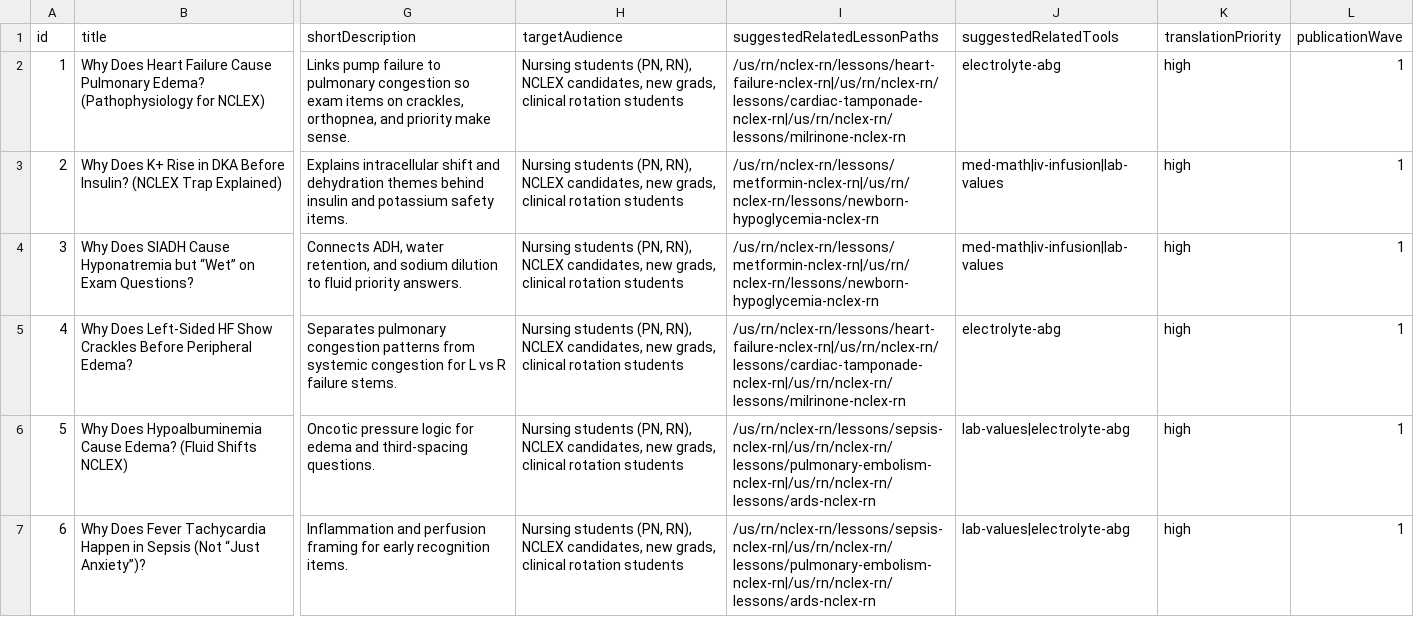
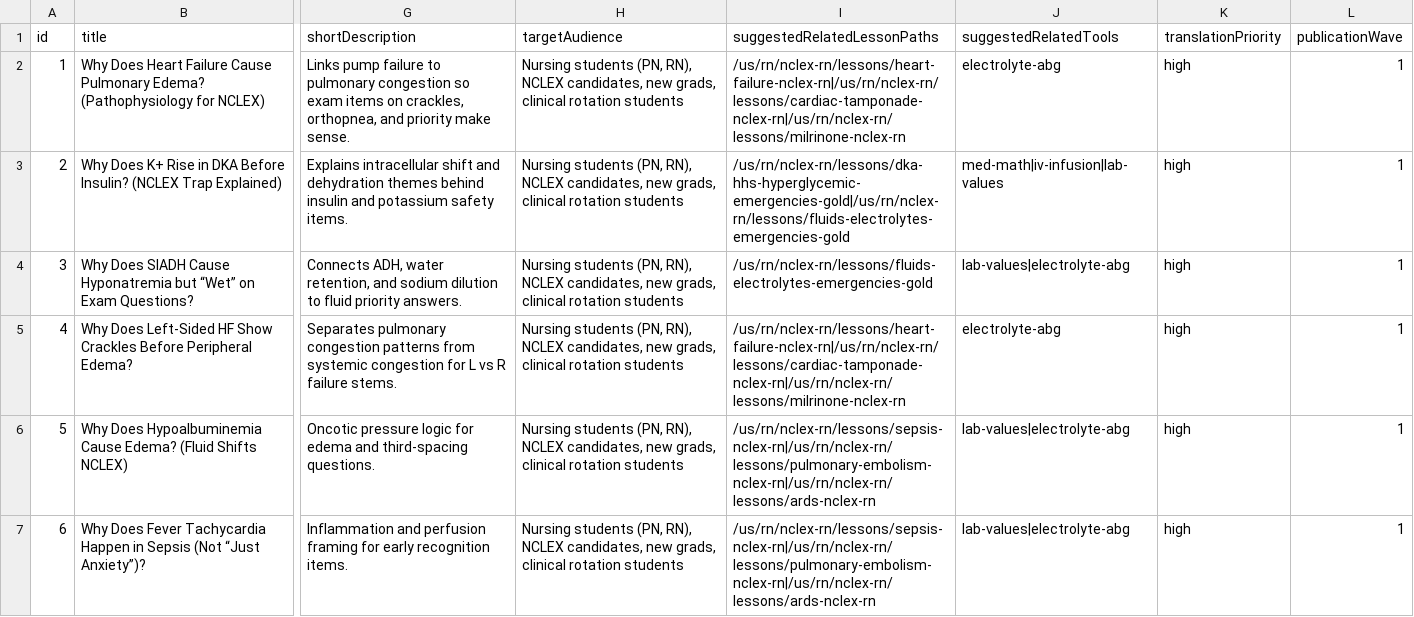
Before and after one commit to erikagodin6-jpg/nursenest-core, a CSV file: nursenest-core/data/blog-manifest/nclex-seo-100.manifest.csv, drawn as a sheet; only a part is shown, gaps mark what is left out; the diff names each change by its address in the sheet, - before the commit and + after, or states it on an @@ line.

```diff
--- a/nursenest-core/data/blog-manifest/nclex-seo-100.manifest.csv
+++ b/nursenest-core/data/blog-manifest/nclex-seo-100.manifest.csv
-I3 (suggestedRelatedLessonPaths): /us/rn/nclex-rn/lessons/metformin-nclex-rn|/us/rn/nclex-rn/lessons/newborn-hypoglycemia-nclex-rn
+I3 (suggestedRelatedLessonPaths): /us/rn/nclex-rn/lessons/dka-hhs-hyperglycemic-emergencies-gold|/us/rn/nclex-rn/lessons/fluids-electrolytes-emergencies-gold
-I4 (suggestedRelatedLessonPaths): /us/rn/nclex-rn/lessons/metformin-nclex-rn|/us/rn/nclex-rn/lessons/newborn-hypoglycemia-nclex-rn
+I4 (suggestedRelatedLessonPaths): /us/rn/nclex-rn/lessons/fluids-electrolytes-emergencies-gold
-J4 (suggestedRelatedTools): med-math|iv-infusion|lab-values
+J4 (suggestedRelatedTools): lab-values|electrolyte-abg
```
Also changed, not shown: 5 other files.
